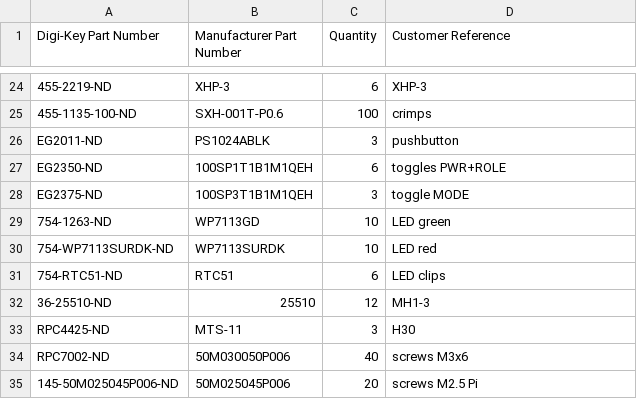
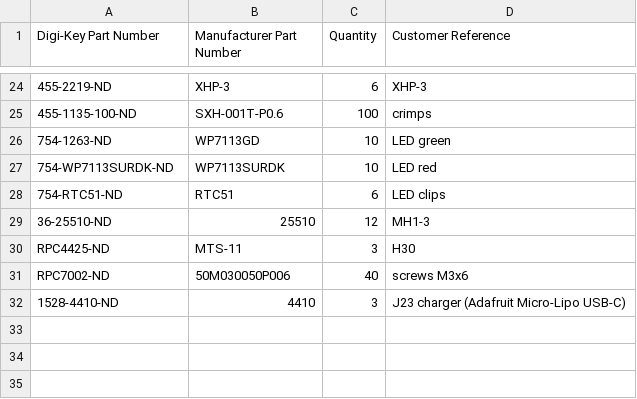
Before and after one commit to MicheleLamberti/mtp-f26-teamc, a CSV file: hw/teamc-carrier-simple/order/digikey_cart.csv, drawn as a sheet; only a part is shown, gaps mark what is left out; removed rows and columns are numbered as before the commit, all else as after; the diff names each change by its address in the sheet, - before the commit and + after, or states it on an @@ line.

```diff
--- a/hw/teamc-carrier-simple/order/digikey_cart.csv
+++ b/hw/teamc-carrier-simple/order/digikey_cart.csv
-row 26: EG2011-ND | PS1024ABLK | 3 | pushbutton
-row 27: EG2350-ND | 100SP1T1B1M1QEH | 6 | toggles PWR+ROLE
-row 28: EG2375-ND | 100SP3T1B1M1QEH | 3 | toggle MODE
-row 35: 145-50M025045P006-ND | 50M025045P006 | 20 | screws M2.5 Pi
+row 32: 1528-4410-ND | 4410 | 3 | J23 charger (Adafruit Micro-Lipo USB-C)
```
Also changed, not shown: hw/BOM_revC.csv, 26 other files.
